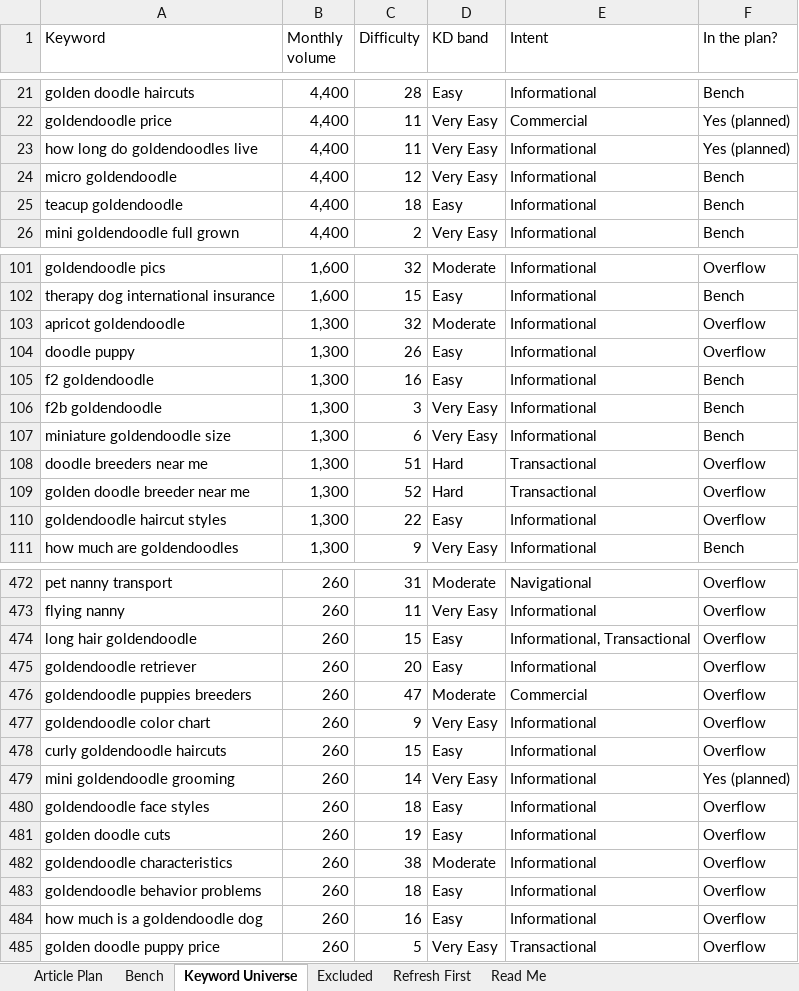
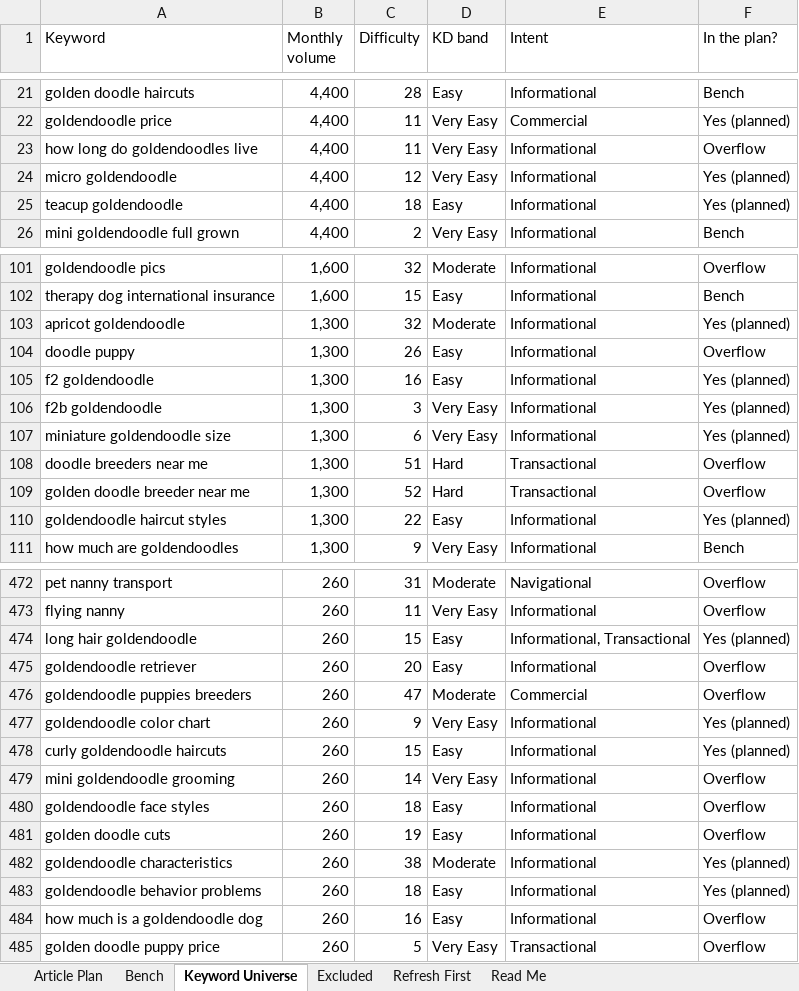
Before and after one commit to jonestj-boop/decks, an Excel workbook: decks/power-goldendoodles/keyword-research.xlsx, sheet Keyword Universe, drawn as a sheet; only a part is shown, gaps mark what is left out; values as stored, in another font and other column widths than the file's, no cell formats; the diff covers the shown part only; the diff names each change by its address in the sheet, - before the commit and + after, or states it on an @@ line.

```diff
--- a/decks/power-goldendoodles/keyword-research.xlsx (sheet Keyword Universe)
+++ b/decks/power-goldendoodles/keyword-research.xlsx (sheet Keyword Universe)
-F23 (In the plan?): Yes (planned)
+F23 (In the plan?): Overflow
-F24:F25 (In the plan?): Bench
+F24:F25 (In the plan?): Yes (planned)
-F103 (In the plan?): Overflow
+F103 (In the plan?): Yes (planned)
-F105:F107 (In the plan?): Bench
+F105:F107 (In the plan?): Yes (planned)
-F110 (In the plan?): Overflow
+F110 (In the plan?): Yes (planned)
-F474 (In the plan?): Overflow
+F474 (In the plan?): Yes (planned)
-F477:F478 (In the plan?): Overflow
+F477:F478 (In the plan?): Yes (planned)
-F479 (In the plan?): Yes (planned)
+F479 (In the plan?): Overflow
-F482:F483 (In the plan?): Overflow
+F482:F483 (In the plan?): Yes (planned)
```
Also changed, not shown: 88 edited cells elsewhere in this sheet, sheet Article Plan, sheet Read Me, cell formats.
